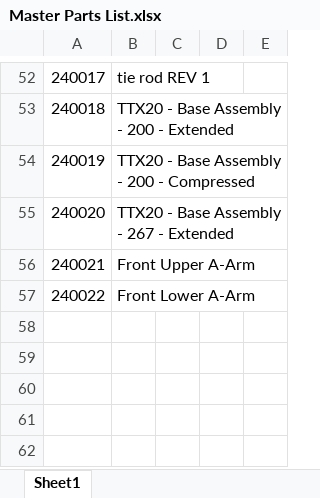
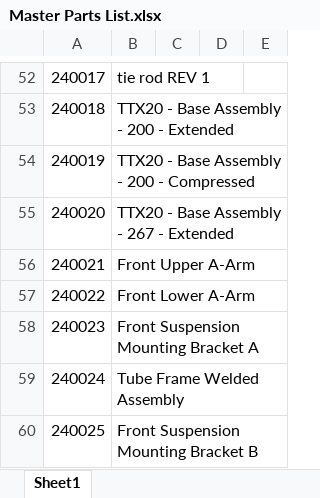
Before and after one commit to sammyMazur/capstone, an Excel workbook: Documents/Master Parts List.xlsx, sheet Sheet1, drawn as a sheet; only a part is shown, gaps mark what is left out; values as stored, in another font and other column widths than the file's, no borders; the diff names each change by its address in the sheet, - before the commit and + after, or states it on an @@ line.

Commit message:
suspension brackets

```diff
--- a/Documents/Master Parts List.xlsx (sheet Sheet1)
+++ b/Documents/Master Parts List.xlsx (sheet Sheet1)
+row 58: 240023 | Front Suspension Mounting Bracket A
+row 59: 240024 | Tube Frame Welded Assembly
+row 60: 240025 | Front Suspension Mounting Bracket B
```
Also changed, not shown: 5 other files.
